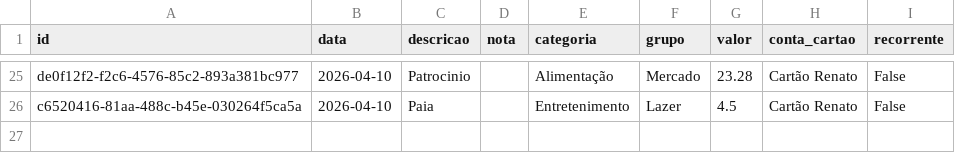
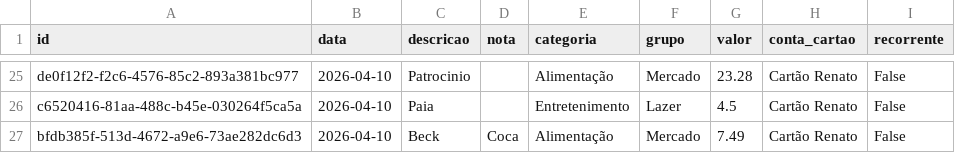
Before and after one commit to czrstar/finance-dashboard-zappro, a CSV file: data/monthly/transactions_2026-04.csv, drawn as a sheet; only a part is shown, gaps mark what is left out; the diff names each change by its address in the sheet, - before the commit and + after, or states it on an @@ line.

Commit message:
auto: update data/monthly/transactions_2026-04.csv

```diff
--- a/data/monthly/transactions_2026-04.csv
+++ b/data/monthly/transactions_2026-04.csv
+row 27: bfdb385f-513d-4672-a9e6-73ae282dc6d3 | 2026-04-10 | Beck | Coca | Alimentação | Mercado | 7.49 | Cartão Renato | False
```
